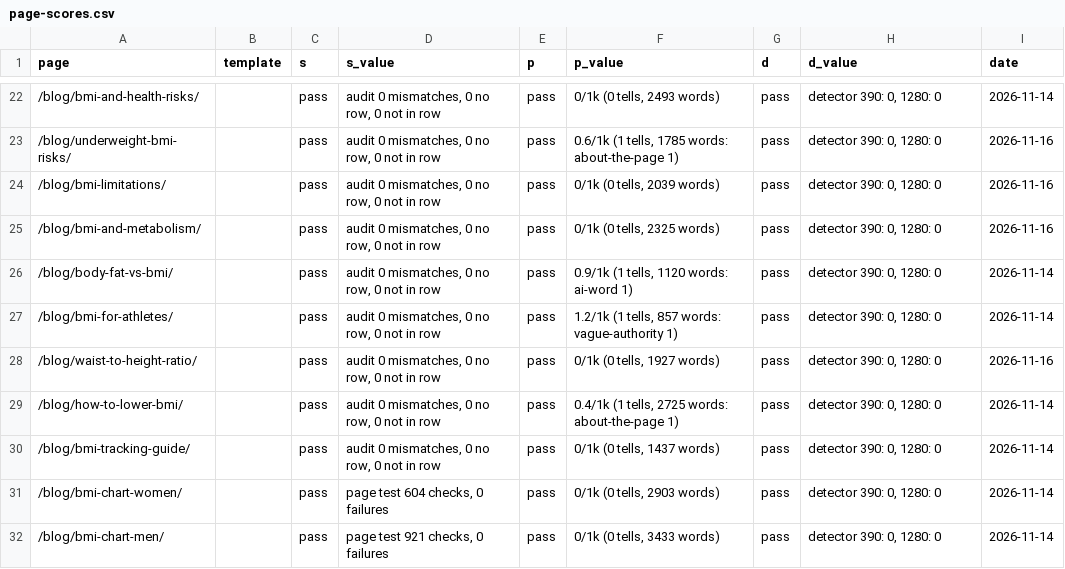
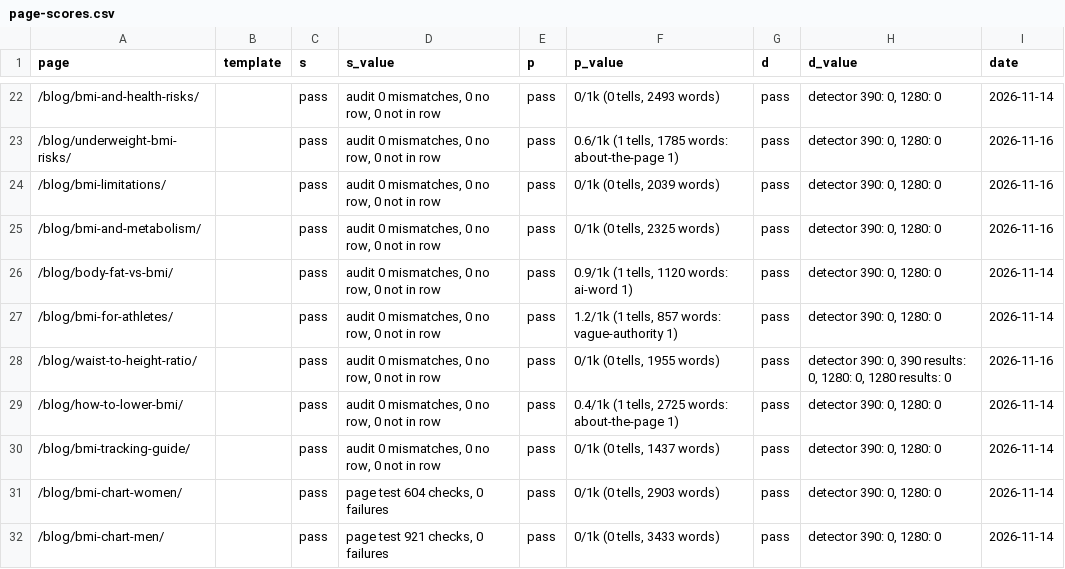
Before and after one commit to Mapstor/calculatemybmi, a CSV file: research/page-scores.csv, drawn as a sheet; only a part is shown, gaps mark what is left out.

```diff
--- a/research/page-scores.csv
+++ b/research/page-scores.csv
@@ -27,3 +27,3 @@ page,template,s,s_value,p,p_value,d,d_value,date
 /blog/bmi-for-athletes/,,pass,"audit 0 mismatches, 0 no row, 0 not in row",pass,"1.2/1k (1 tells, 857 words: vague-authority 1)",pass,"detector 390: 0, 1280: 0",2026-11-14
-/blog/waist-to-height-ratio/,,pass,"audit 0 mismatches, 0 no row, 0 not in row",pass,"0/1k (0 tells, 1927 words)",pass,"detector 390: 0, 1280: 0",2026-11-16
+/blog/waist-to-height-ratio/,,pass,"audit 0 mismatches, 0 no row, 0 not in row",pass,"0/1k (0 tells, 1955 words)",pass,"detector 390: 0, 390 results: 0, 1280: 0, 1280 results: 0",2026-11-16
 /blog/how-to-lower-bmi/,,pass,"audit 0 mismatches, 0 no row, 0 not in row",pass,"0.4/1k (1 tells, 2725 words: about-the-page 1)",pass,"detector 390: 0, 1280: 0",2026-11-14
```
Also changed, not shown: research/data-sources.csv, research/page-map.csv, 7 other files.
